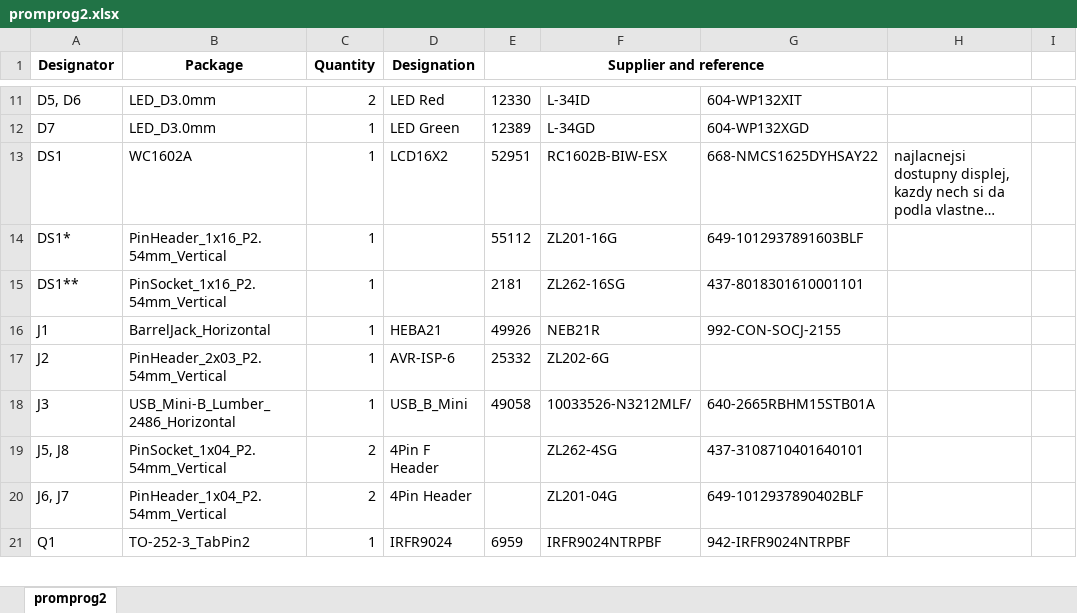
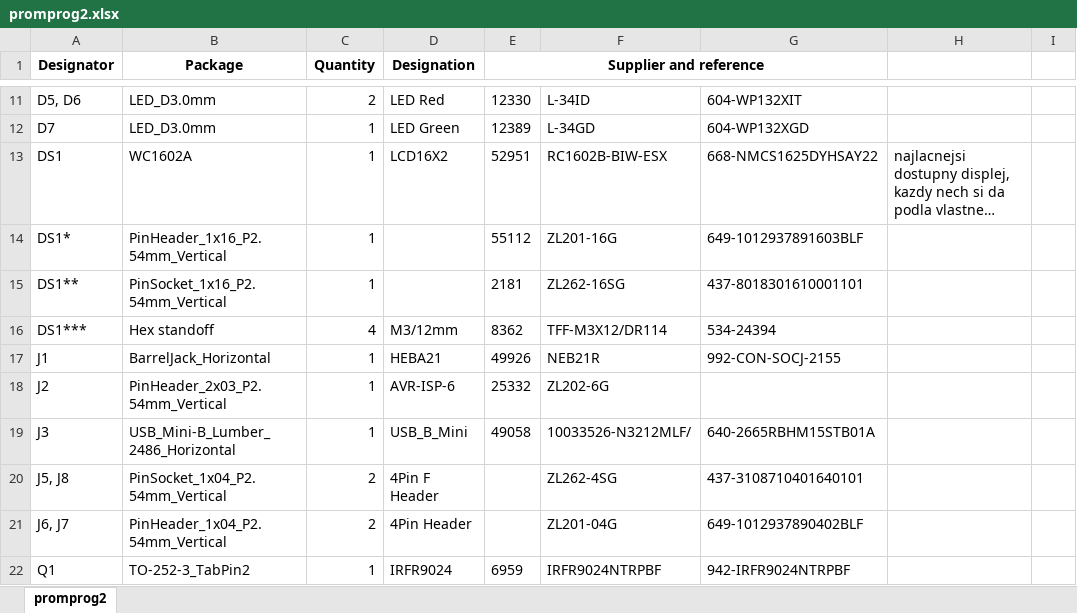
Before and after one commit to Lazarus-L-o-n-g/PromProg, an Excel workbook: BOM/promprog2.xlsx, sheet promprog2, drawn as a sheet; only a part is shown, gaps mark what is left out; long unchanged cells end in …; values as stored, in another font and other column widths than the file's, no borders; the diff names each change by its address in the sheet, - before the commit and + after, or states it on an @@ line.

Commit message:
updated BOM

```diff
--- a/BOM/promprog2.xlsx (sheet promprog2)
+++ b/BOM/promprog2.xlsx (sheet promprog2)
+row 16: DS1*** | Hex standoff | 4 | M3/12mm | 8362 | TFF-M3X12/DR114 | 534-24394
```
